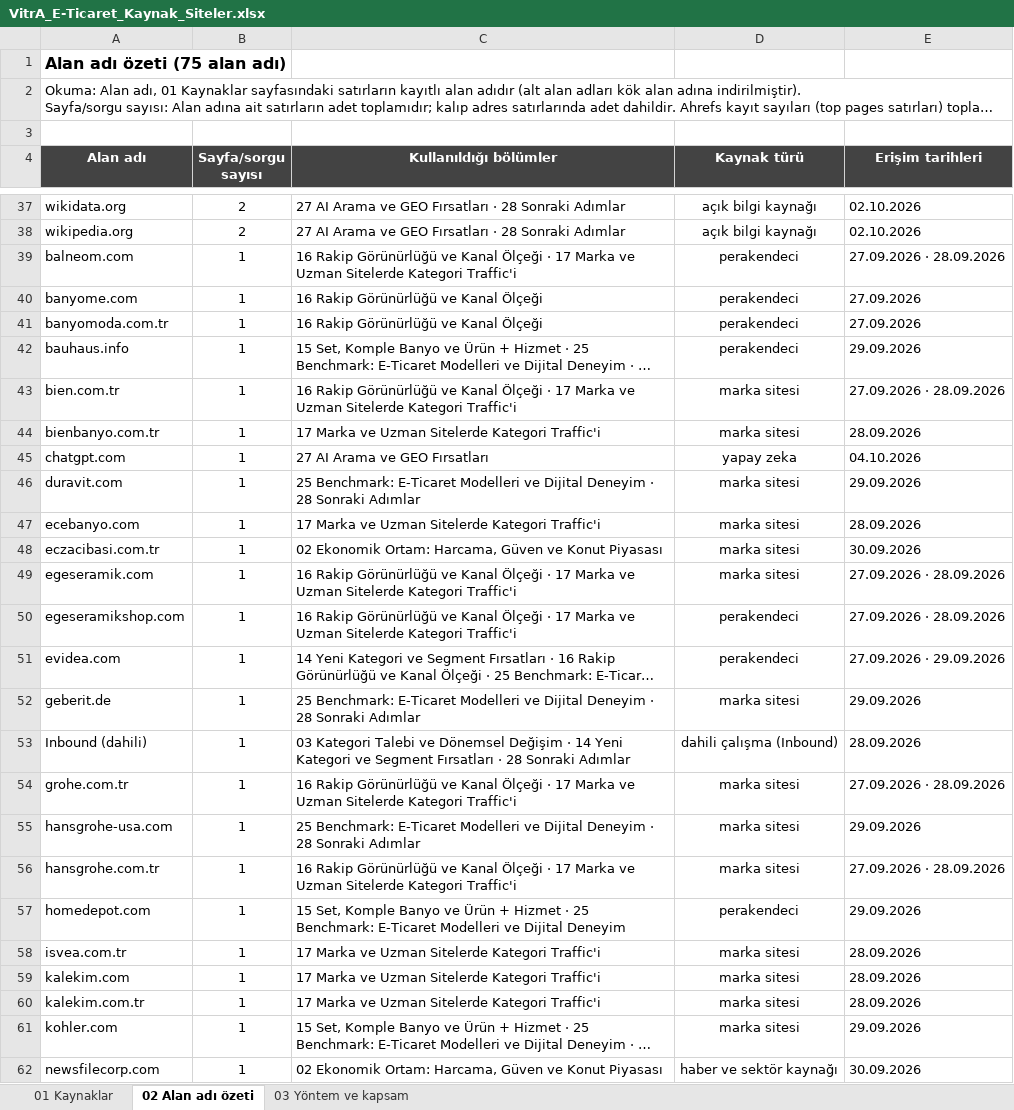
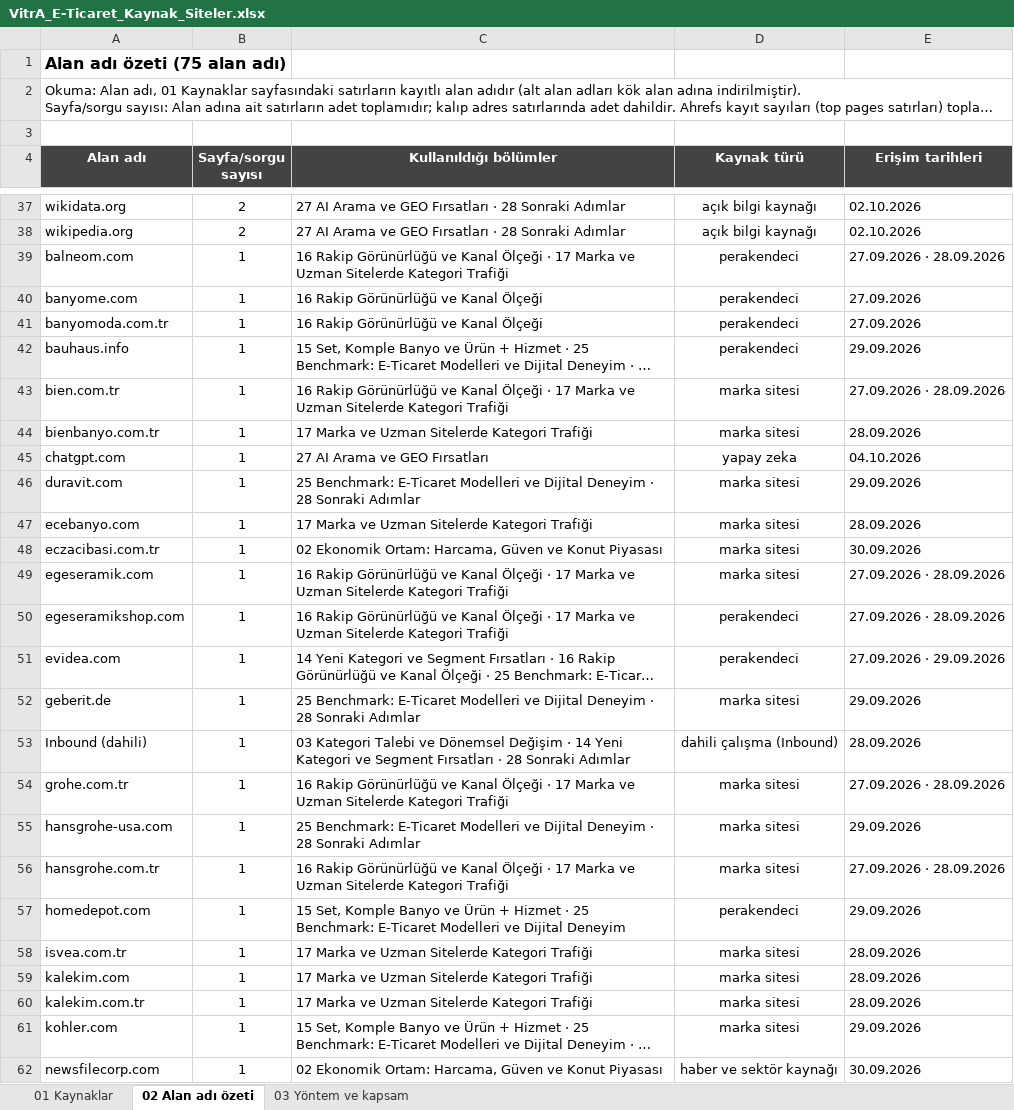
Before and after one commit to erdogan1ozdemir/vitra-e-ticaret-buyume-firsatlari, an Excel workbook: VitrA_E-Ticaret_Kaynak_Siteler.xlsx, sheet 02 Alan adı özeti, drawn as a sheet; only a part is shown, gaps mark what is left out; long unchanged cells end in …; values as stored, in another font and other column widths than the file's, no borders; the diff covers the shown part only; the diff names each change by its address in the sheet, - before the commit and + after, or states it on an @@ line.

```diff
--- a/VitrA_E-Ticaret_Kaynak_Siteler.xlsx (sheet 02 Alan adı özeti)
+++ b/VitrA_E-Ticaret_Kaynak_Siteler.xlsx (sheet 02 Alan adı özeti)
-C39 (Kullanıldığı bölümler): …Sitelerde Kategori Traffic'i
+C39 (Kullanıldığı bölümler): …Sitelerde Kategori Trafiği
-C43 (Kullanıldığı bölümler): …Sitelerde Kategori Traffic'i
+C43 (Kullanıldığı bölümler): …Sitelerde Kategori Trafiği
-C44 (Kullanıldığı bölümler): 17 Marka ve Uzman Sitelerde Kategori Traffic'i
+C44 (Kullanıldığı bölümler): 17 Marka ve Uzman Sitelerde Kategori Trafiği
-C47 (Kullanıldığı bölümler): 17 Marka ve Uzman Sitelerde Kategori Traffic'i
+C47 (Kullanıldığı bölümler): 17 Marka ve Uzman Sitelerde Kategori Trafiği
-C49:C50 (Kullanıldığı bölümler): …Sitelerde Kategori Traffic'i
+C49:C50 (Kullanıldığı bölümler): …Sitelerde Kategori Trafiği
-C54 (Kullanıldığı bölümler): …Sitelerde Kategori Traffic'i
+C54 (Kullanıldığı bölümler): …Sitelerde Kategori Trafiği
-C56 (Kullanıldığı bölümler): …Sitelerde Kategori Traffic'i
+C56 (Kullanıldığı bölümler): …Sitelerde Kategori Trafiği
-C58:C60 (Kullanıldığı bölümler): 17 Marka ve Uzman Sitelerde Kategori Traffic'i
+C58:C60 (Kullanıldığı bölümler): 17 Marka ve Uzman Sitelerde Kategori Trafiği
```
Also changed, not shown: 16 edited cells elsewhere in this sheet, sheet 01 Kaynaklar, sheet 03 Yöntem ve kapsam, VitrA_E-Ticaret_Buyume_Firsatlari.xlsx, 6 other files.
